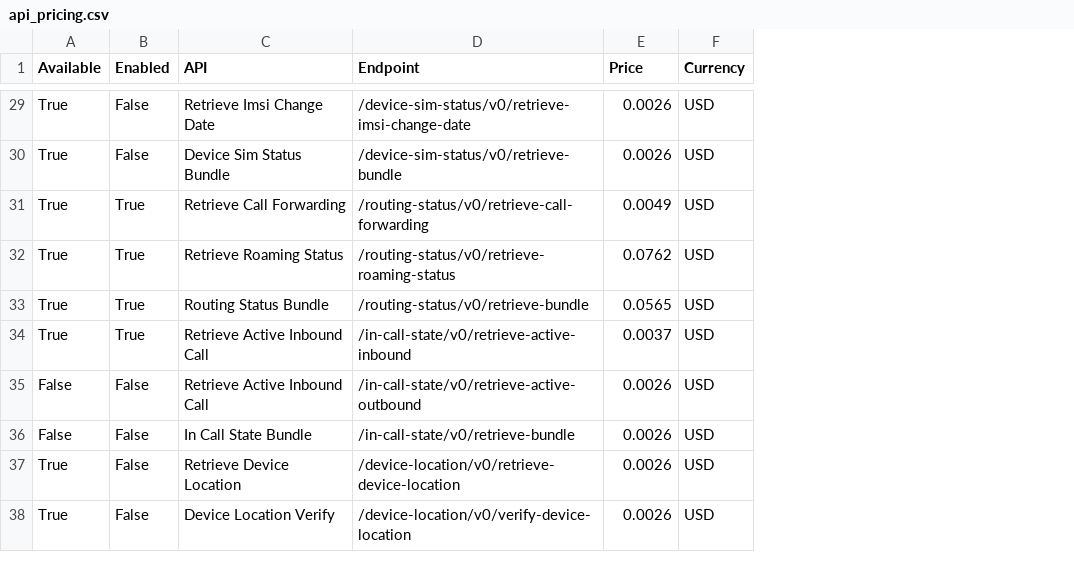
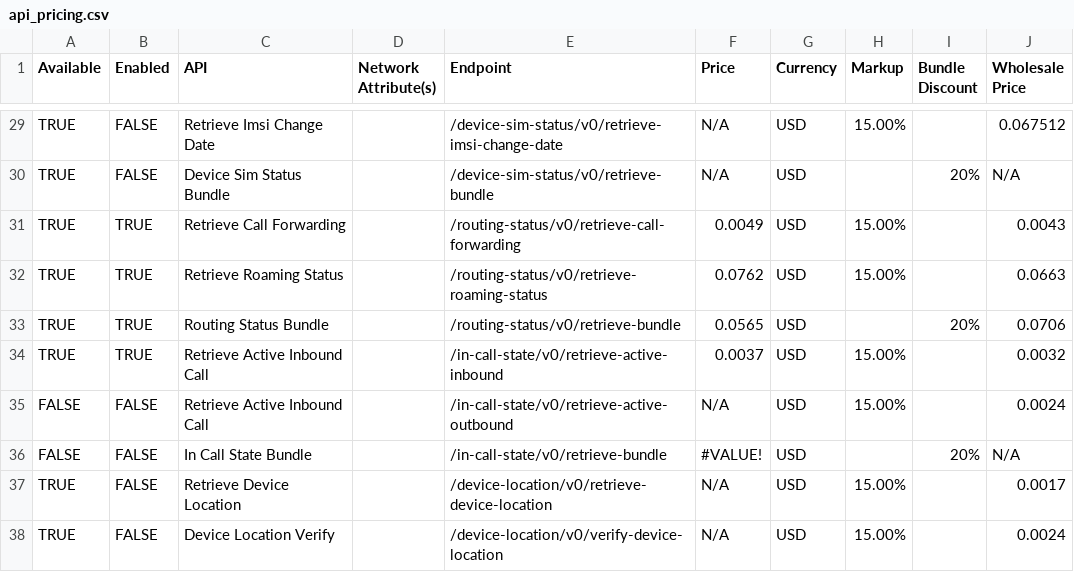
Before and after one commit to shushinc/kong-k8s-installation, a CSV file: services/aggregates/config/api_pricing.csv, drawn as a sheet; only a part is shown, gaps mark what is left out; addresses are those after the commit; the diff covers the shown part only; the diff names each change by its address in the sheet, - before the commit and + after, or states it on an @@ line.

```diff
--- a/services/aggregates/config/api_pricing.csv
+++ b/services/aggregates/config/api_pricing.csv
+column D (Network Attribute(s)), empty
+column H (Markup), rows 29-38: 15.00% |  | 15.00% | 15.00% |  | 15.00% | 15.00% |  | 15.00% | 15.00%
+column I (Bundle Discount), rows 30-36: 20% |  |  | 20% |  |  | 20%
+column J (Wholesale Price), rows 29-38: 0.067512 | N/A | 0.0043 | 0.0663 | 0.0706 | 0.0032 | 0.0024 | N/A | 0.0017 | 0.0024
-A29:A34 (Available): True
+A29:A34 (Available): TRUE
-B29:B30 (Enabled): False
+B29:B30 (Enabled): FALSE
-F29:F30 (Price): 0.0026
+F29:F30 (Price): N/A
-B31:B34 (Enabled): True
+B31:B34 (Enabled): TRUE
-A35:A36 (Available): False
+A35:A36 (Available): FALSE
-B35:B38 (Enabled): False
+B35:B38 (Enabled): FALSE
-F35 (Price): 0.0026
+F35 (Price): N/A
-F36 (Price): 0.0026
+F36 (Price): #VALUE!
-A37:A38 (Available): True
+A37:A38 (Available): TRUE
-F37:F38 (Price): 0.0026
+F37:F38 (Price): N/A
```
Also changed, not shown: 62 edited cells elsewhere in this file, 36 other files.
